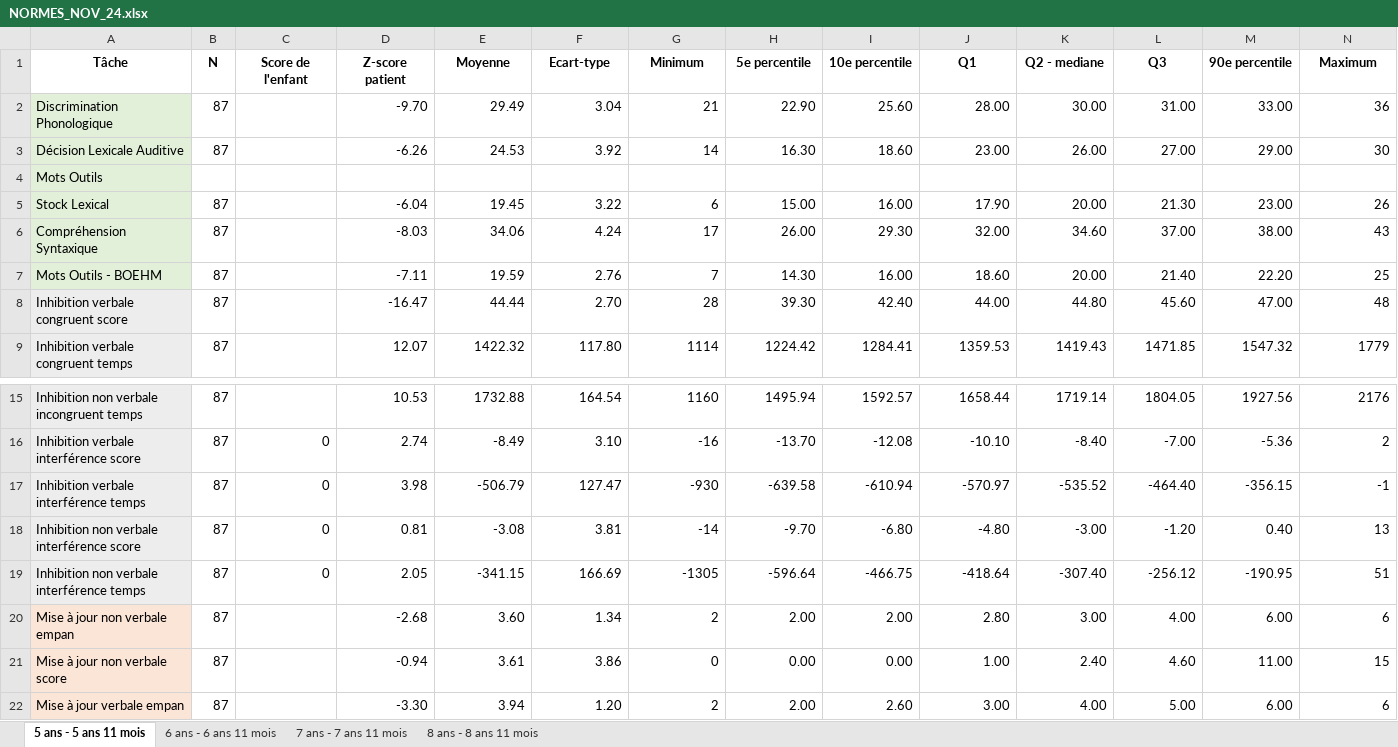
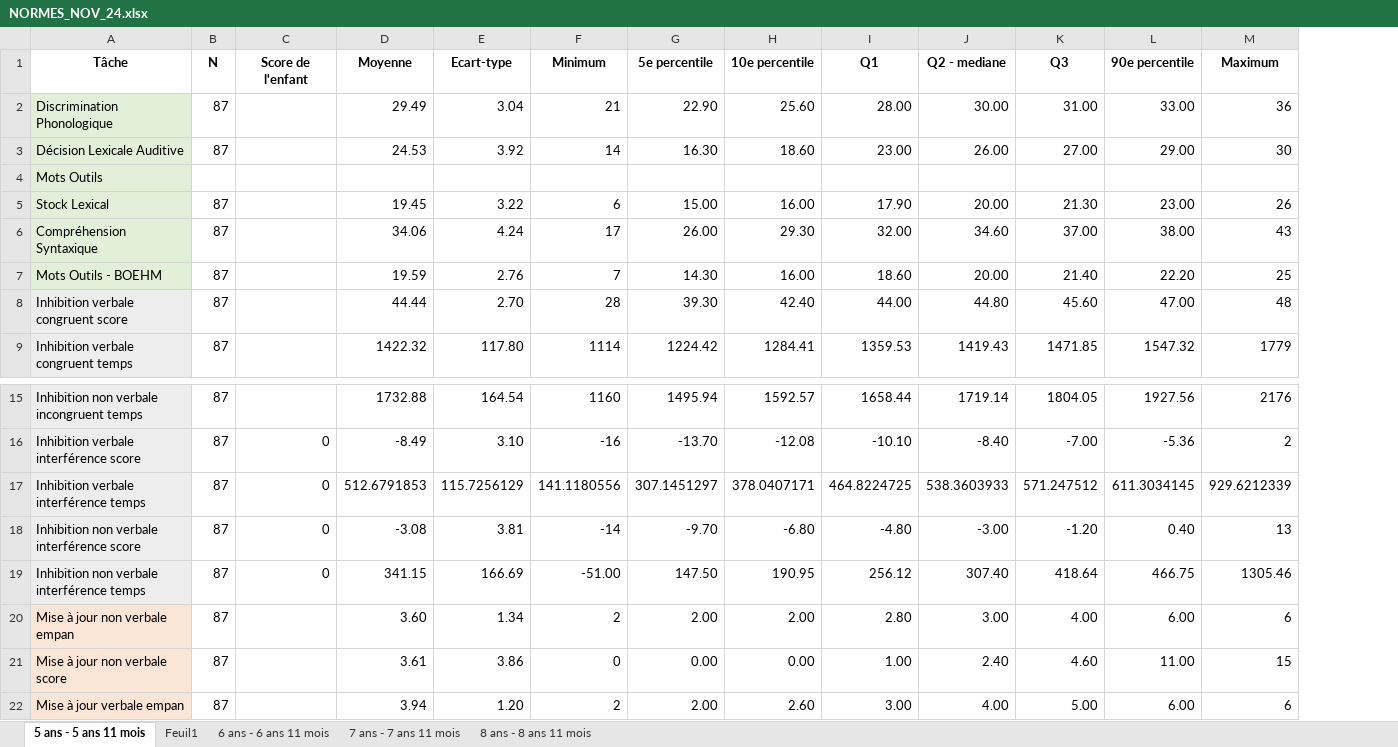
Before and after one commit to FaureLouise/Comprendre_normes, an Excel workbook: NORMES_NOV_24.xlsx, sheet 5 ans - 5 ans 11 mois, drawn as a sheet; only a part is shown, gaps mark what is left out; values as stored, in another font and other column widths than the file's, no borders; removed rows and columns are numbered as before the commit, all else as after; the diff names each change by its address in the sheet, - before the commit and + after, or states it on an @@ line.

```diff
--- a/NORMES_NOV_24.xlsx (sheet 5 ans - 5 ans 11 mois)
+++ b/NORMES_NOV_24.xlsx (sheet 5 ans - 5 ans 11 mois)
+sheet tab: Feuil1
-column D (Z-score patient), rows 2-9: -9.70 | -6.26 |  | -6.04 | -8.03 | -7.11 | -16.47 | 12.07; rows 15-22: 10.53 | 2.74 | 3.98 | 0.81 | 2.05 | -2.68 | -0.94 | -3.30
-D17 (Moyenne): -506.79
+D17 (Moyenne): 512.6791853
-E17 (Ecart-type): 127.47
+E17 (Ecart-type): 115.7256129
-F17 (Minimum): -930
+F17 (Minimum): 141.1180556
-G17 (5e percentile): -639.58
+G17 (5e percentile): 307.1451297
-H17 (10e percentile): -610.94
+H17 (10e percentile): 378.0407171
-I17 (Q1): -570.97
+I17 (Q1): 464.8224725
-J17 (Q2 - mediane): -535.52
+J17 (Q2 - mediane): 538.3603933
-K17 (Q3): -464.40
+K17 (Q3): 571.247512
-L17 (90e percentile): -356.15
+L17 (90e percentile): 611.3034145
-M17 (Maximum): -1
+M17 (Maximum): 929.6212339
-D19 (Moyenne): -341.15
+D19 (Moyenne): 341.15
-F19 (Minimum): -1305
+F19 (Minimum): -51.00
-G19 (5e percentile): -596.64
+G19 (5e percentile): 147.50
-H19 (10e percentile): -466.75
+H19 (10e percentile): 190.95
-I19 (Q1): -418.64
+I19 (Q1): 256.12
-J19 (Q2 - mediane): -307.40
+J19 (Q2 - mediane): 307.40
-K19 (Q3): -256.12
+K19 (Q3): 418.64
-L19 (90e percentile): -190.95
+L19 (90e percentile): 466.75
-M19 (Maximum): 51
+M19 (Maximum): 1305.46
```
Also changed, not shown: sheet 8 ans - 8 ans 11 mois, sheet 6 ans - 6 ans 11 mois, sheet 7 ans - 7 ans 11 mois, formulas that keep their value, 1 other file.
